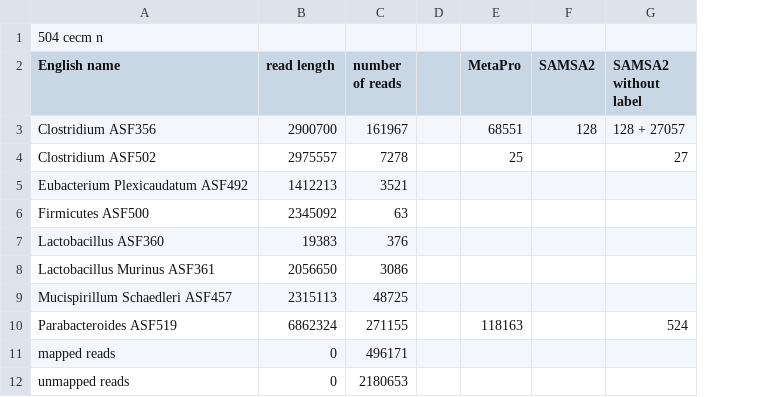
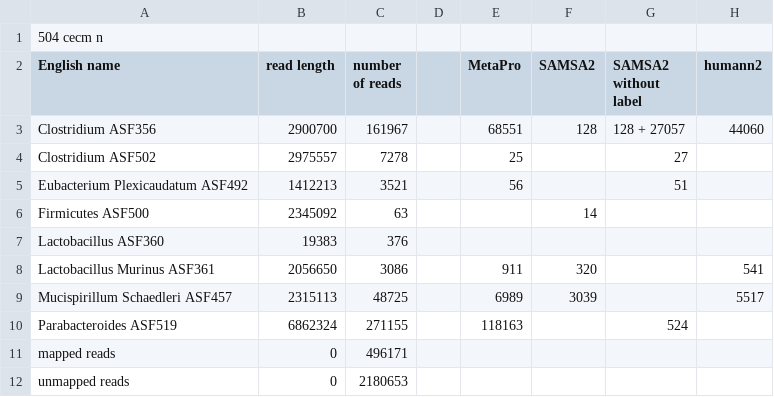
Before and after one commit to billytaj/parkinson_int_meta_pipe, a CSV file: prototypes/post-run-analysis/maps/504_cecm_n_names_summary.csv, drawn as a sheet; the diff names each change by its address in the sheet, - before the commit and + after, or states it on an @@ line.

```diff
--- a/prototypes/post-run-analysis/maps/504_cecm_n_names_summary.csv
+++ b/prototypes/post-run-analysis/maps/504_cecm_n_names_summary.csv
+column H (humann2), rows 3-9: 44060 |  |  |  |  | 541 | 5517
-E5 (MetaPro): (empty)
+E5 (MetaPro): 56
-G5 (SAMSA2 without label): (empty)
+G5 (SAMSA2 without label): 51
-F6 (SAMSA2): (empty)
+F6 (SAMSA2): 14
-E8 (MetaPro): (empty)
+E8 (MetaPro): 911
-F8 (SAMSA2): (empty)
+F8 (SAMSA2): 320
-E9 (MetaPro): (empty)
+E9 (MetaPro): 6989
-F9 (SAMSA2): (empty)
+F9 (SAMSA2): 3039
```
Also changed, not shown: prototypes/post-run-analysis/maps/501_cecq_y_names_summary.csv, prototypes/post-run-analysis/maps/503_cecm_n_names_summary.csv, 55 other files.
